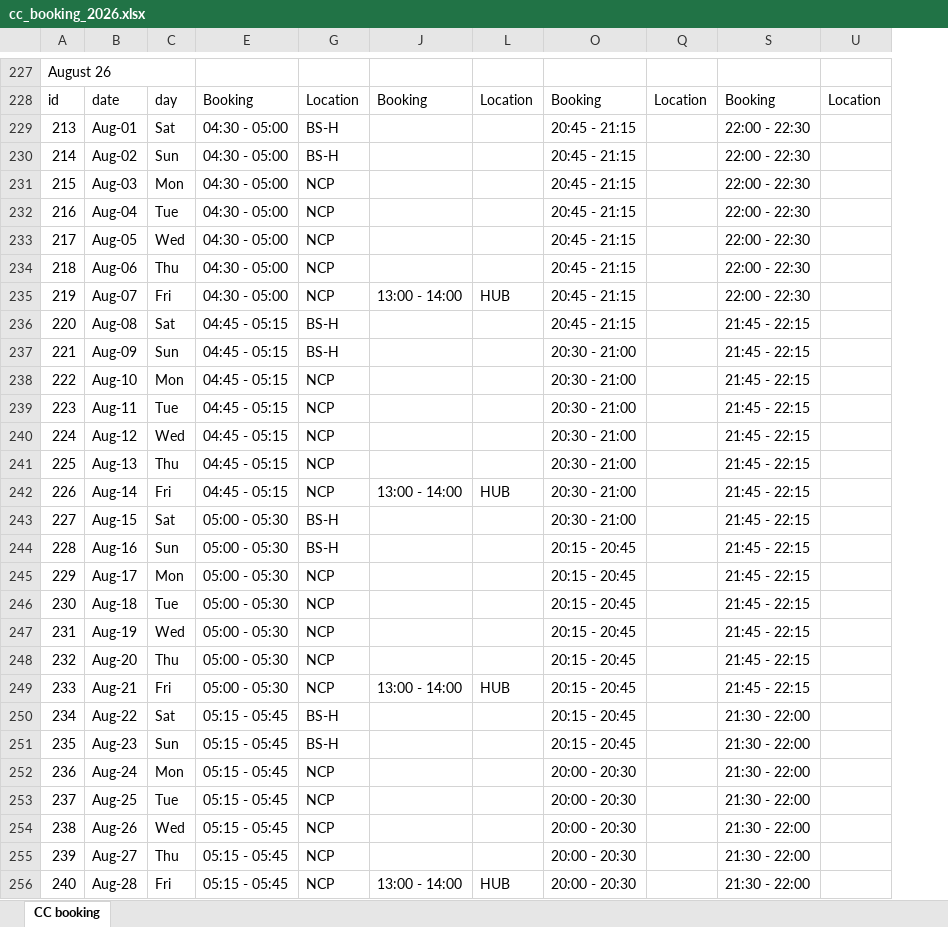
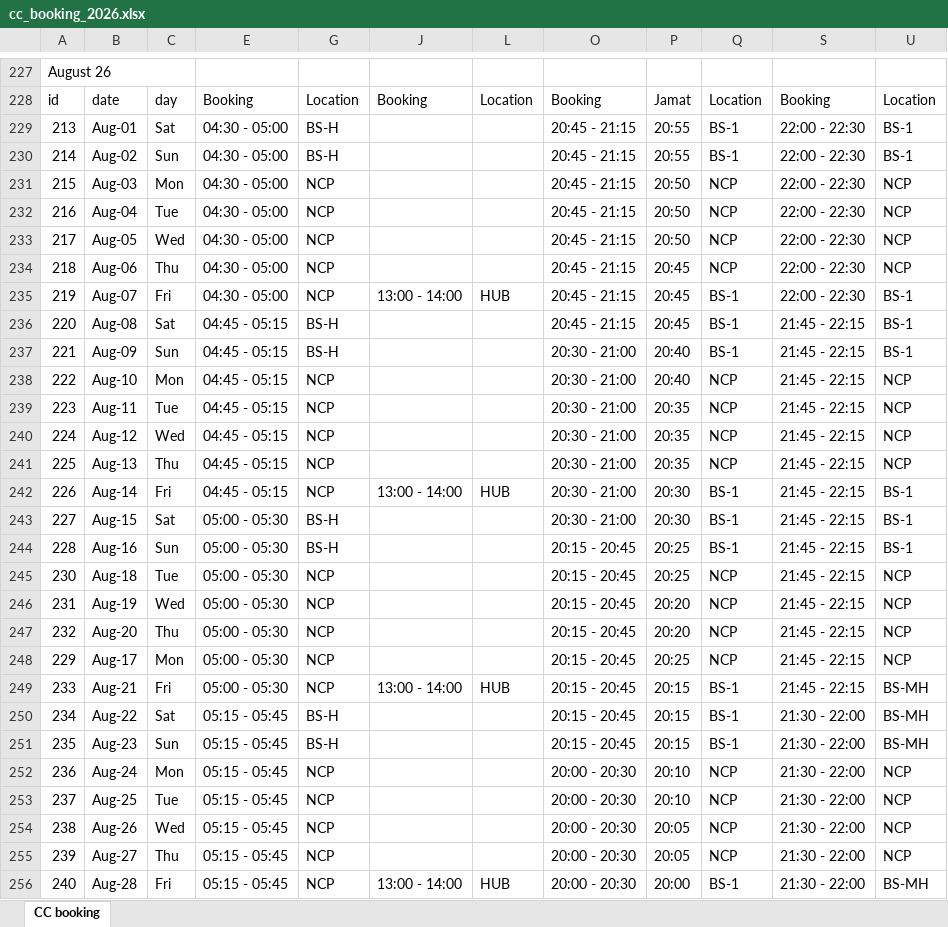
Before and after one commit to arshadhs/cc_parser_timetable, an Excel workbook: docs/cc_booking_2026.xlsx, sheet CC booking, drawn as a sheet; only a part is shown, gaps mark what is left out; values as stored, in another font and other column widths than the file's, no cell formats; charts and pictures not drawn; removed rows and columns are numbered as before the commit, all else as after; the diff covers the shown part only; the diff names each change by its address in the sheet, - before the commit and + after, or states it on an @@ line.

Commit message:
files

```diff
--- a/docs/cc_booking_2026.xlsx (sheet CC booking)
+++ b/docs/cc_booking_2026.xlsx (sheet CC booking)
-column Q, row 228: Location
@@ column P unhidden, rows 228-247: Jamat | 20:55 | 20:55 | 20:50 | 20:50 | 20:50 | 20:45 | 20:45 | 20:45 | 20:40 | 20:40 | 20:35 | 20:35 | 20:35 | 20:30 | 20:30 | 20:25 | 20:25 | 20:20 | 20:20; rows 249-256: 20:15 | 20:15 | 20:15 | 20:10 | 20:10 | 20:05 | 20:05 | 20:00 @@
+column Q, rows 228-247: Location | BS-1 | BS-1 | NCP | NCP | NCP | NCP | BS-1 | BS-1 | BS-1 | NCP | NCP | NCP | NCP | BS-1 | BS-1 | BS-1 | NCP | NCP | NCP; rows 249-256: BS-1 | BS-1 | BS-1 | NCP | NCP | NCP | NCP | BS-1
-U229:U230: (empty)
+U229:U230: BS-1
-U231:U234: (empty)
+U231:U234: NCP
-U235:U237: (empty)
+U235:U237: BS-1
-U238:U241: (empty)
+U238:U241: NCP
-U242:U244: (empty)
+U242:U244: BS-1
-row 245: 229 | Aug-17 | Mon | 05:00 - 05:30 | NCP |  |  | 20:15 - 20:45 |  | 21:45 - 22:15
-U245:U247: (empty)
+U245:U247: NCP
+row 248: 229 | Aug-17 | Mon | 05:00 - 05:30 | NCP |  |  | 20:15 - 20:45 | 20:25 | NCP | 21:45 - 22:15 | NCP
-U249:U251: (empty)
+U249:U251: BS-MH
-U252:U255: (empty)
+U252:U255: NCP
-U256: (empty)
+U256: BS-MH
```
Also changed, not shown: 275 edited cells elsewhere in this sheet, cell formats, charts or pictures.
